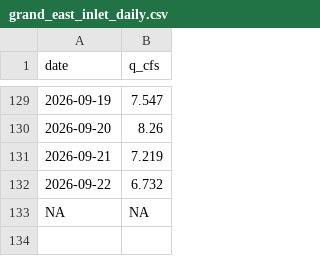
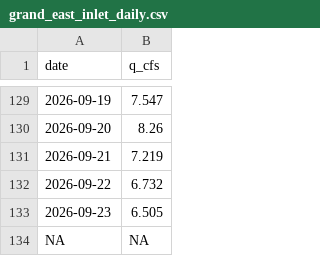
Before and after one commit to rossyndicate/TLS_DSS, a CSV file: data_submodule/raw_data/target_output/grand_east_inlet_daily.csv, drawn as a sheet; only a part is shown, gaps mark what is left out.

```diff
--- a/data_submodule/raw_data/target_output/grand_east_inlet_daily.csv
+++ b/data_submodule/raw_data/target_output/grand_east_inlet_daily.csv
@@ -132,2 +132,3 @@ date,q_cfs
 2026-09-22,6.732
+2026-09-23,6.505
 NA,NA
```
Also changed, not shown: data_submodule/raw_data/target_output/SM_MID_L1.csv, data_submodule/raw_data/target_output/granby_daily_pump_data.csv, 6 other files.
